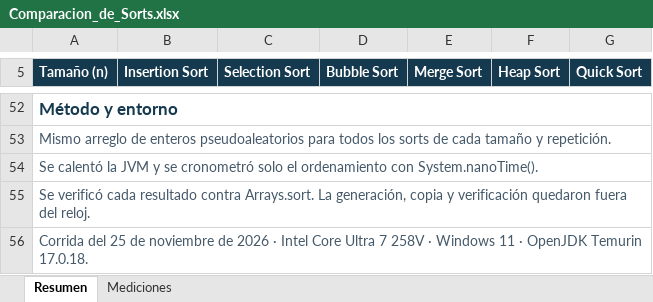
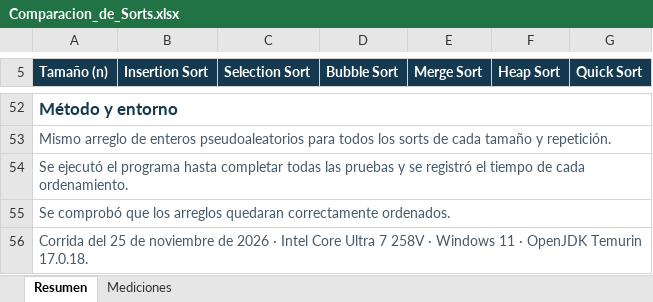
Before and after one commit to ExCalibur6897/comparacion-algoritmos-ordenamiento, an Excel workbook: Comparacion_de_Sorts.xlsx, sheet Resumen, drawn as a sheet; only a part is shown, gaps mark what is left out; values as stored, in another font and other column widths than the file's, no borders; charts and pictures not drawn; the diff names each change by its address in the sheet, - before the commit and + after, or states it on an @@ line.

Commit message:
Actualizar Excel y README

```diff
--- a/Comparacion_de_Sorts.xlsx (sheet Resumen)
+++ b/Comparacion_de_Sorts.xlsx (sheet Resumen)
-A54 (Tamaño (n)): Se calentó la JVM y se cronometró solo el ordenamiento con System.nanoTime().
+A54 (Tamaño (n)): Se ejecutó el programa hasta completar todas las pruebas y se registró el tiempo de cada ordenamiento.
-A55 (Tamaño (n)): Se verificó cada resultado contra Arrays.sort. La generación, copia y verificación quedaron fuera del reloj.
+A55 (Tamaño (n)): Se comprobó que los arreglos quedaran correctamente ordenados.
```
Also changed, not shown: 1 other file.
